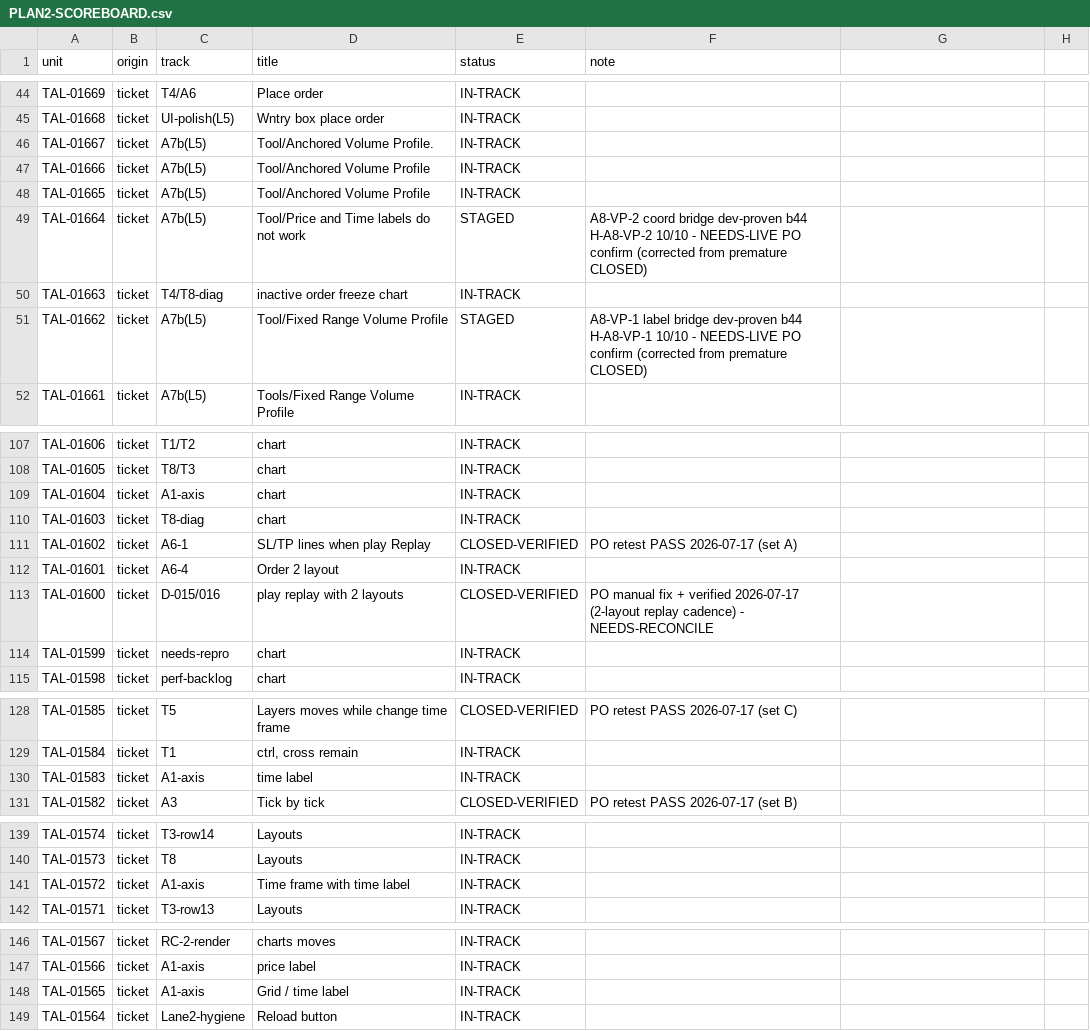
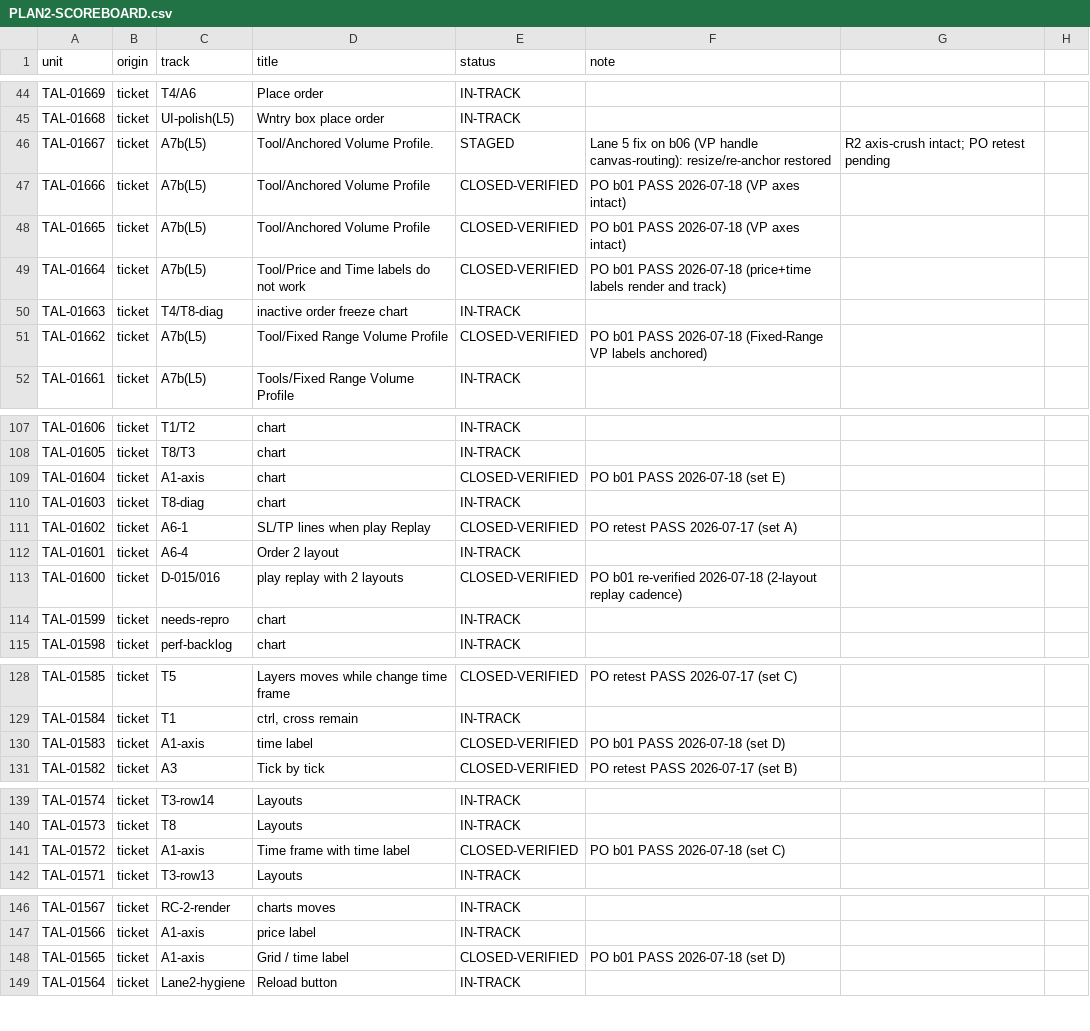
Before and after one commit to ayoubsiyari/full-talaria-log-, a CSV file: docs/tickets-overhaul/PLAN2-SCOREBOARD.csv, drawn as a sheet; only a part is shown, gaps mark what is left out; the diff covers the shown part only.

```diff
--- a/docs/tickets-overhaul/PLAN2-SCOREBOARD.csv
+++ b/docs/tickets-overhaul/PLAN2-SCOREBOARD.csv
@@ -45,8 +45,8 @@ TAL-01669,ticket,T4/A6,Place order,IN-TRACK,
 TAL-01668,ticket,UI-polish(L5),Wntry box place order,IN-TRACK,
-TAL-01667,ticket,A7b(L5),Tool/Anchored Volume Profile.,IN-TRACK,
-TAL-01666,ticket,A7b(L5),Tool/Anchored Volume Profile,IN-TRACK,
-TAL-01665,ticket,A7b(L5),Tool/Anchored Volume Profile,IN-TRACK,
-TAL-01664,ticket,A7b(L5),Tool/Price and Time labels do not work,STAGED,A8-VP-2 coord bridge dev-proven b44 H-A8-VP-2 10/10 - NEEDS-LIVE PO confirm (corrected from premature CLOSED)
+TAL-01667,ticket,A7b(L5),Tool/Anchored Volume Profile.,STAGED,Lane 5 fix on b06 (VP handle canvas-routing): resize/re-anchor restored, R2 axis-crush intact; PO retest pending
+TAL-01666,ticket,A7b(L5),Tool/Anchored Volume Profile,CLOSED-VERIFIED,PO b01 PASS 2026-07-18 (VP axes intact)
+TAL-01665,ticket,A7b(L5),Tool/Anchored Volume Profile,CLOSED-VERIFIED,PO b01 PASS 2026-07-18 (VP axes intact)
+TAL-01664,ticket,A7b(L5),Tool/Price and Time labels do not work,CLOSED-VERIFIED,PO b01 PASS 2026-07-18 (price+time labels render and track)
 TAL-01663,ticket,T4/T8-diag,inactive order freeze chart,IN-TRACK,
-TAL-01662,ticket,A7b(L5),Tool/Fixed Range Volume Profile,STAGED,A8-VP-1 label bridge dev-proven b44 H-A8-VP-1 10/10 - NEEDS-LIVE PO confirm (corrected from premature CLOSED)
+TAL-01662,ticket,A7b(L5),Tool/Fixed Range Volume Profile,CLOSED-VERIFIED,PO b01 PASS 2026-07-18 (Fixed-Range VP labels anchored)
 TAL-01661,ticket,A7b(L5),Tools/Fixed Range Volume Profile,IN-TRACK,
@@ -108,3 +108,3 @@ TAL-01606,ticket,T1/T2,chart,IN-TRACK,
 TAL-01605,ticket,T8/T3,chart,IN-TRACK,
-TAL-01604,ticket,A1-axis,chart,IN-TRACK,
+TAL-01604,ticket,A1-axis,chart,CLOSED-VERIFIED,PO b01 PASS 2026-07-18 (set E)
 TAL-01603,ticket,T8-diag,chart,IN-TRACK,
@@ -112,3 +112,3 @@ TAL-01602,ticket,A6-1,SL/TP lines when play Replay,CLOSED-VERIFIED,PO retest PAS
 TAL-01601,ticket,A6-4,Order 2 layout,IN-TRACK,
-TAL-01600,ticket,D-015/016,play replay with 2 layouts,CLOSED-VERIFIED,PO manual fix + verified 2026-07-17 (2-layout replay cadence) - NEEDS-RECONCILE
+TAL-01600,ticket,D-015/016,play replay with 2 layouts,CLOSED-VERIFIED,PO b01 re-verified 2026-07-18 (2-layout replay cadence)
 TAL-01599,ticket,needs-repro,chart,IN-TRACK,
@@ -129,3 +129,3 @@ TAL-01585,ticket,T5,Layers moves while change  time frame,CLOSED-VERIFIED,PO ret
 TAL-01584,ticket,T1,"ctrl, cross remain",IN-TRACK,
-TAL-01583,ticket,A1-axis,time label,IN-TRACK,
+TAL-01583,ticket,A1-axis,time label,CLOSED-VERIFIED,PO b01 PASS 2026-07-18 (set D)
 TAL-01582,ticket,A3,Tick by tick,CLOSED-VERIFIED,PO retest PASS 2026-07-17 (set B)
@@ -140,3 +140,3 @@ TAL-01574,ticket,T3-row14,Layouts,IN-TRACK,
 TAL-01573,ticket,T8,Layouts,IN-TRACK,
-TAL-01572,ticket,A1-axis,Time frame with time label,IN-TRACK,
+TAL-01572,ticket,A1-axis,Time frame with time label,CLOSED-VERIFIED,PO b01 PASS 2026-07-18 (set C)
 TAL-01571,ticket,T3-row13,Layouts,IN-TRACK,
@@ -147,3 +147,3 @@ TAL-01567,ticket,RC-2-render,charts moves,IN-TRACK,
 TAL-01566,ticket,A1-axis,price label,IN-TRACK,
-TAL-01565,ticket,A1-axis,Grid / time label,IN-TRACK,
+TAL-01565,ticket,A1-axis,Grid / time label,CLOSED-VERIFIED,PO b01 PASS 2026-07-18 (set D)
 TAL-01564,ticket,Lane2-hygiene,Reload button,IN-TRACK,
```
Also changed, not shown: 1 added row and 29 edited cells elsewhere in this file, docs/tickets-overhaul/RESOLUTION-TRACKER.csv, 38 other files.
